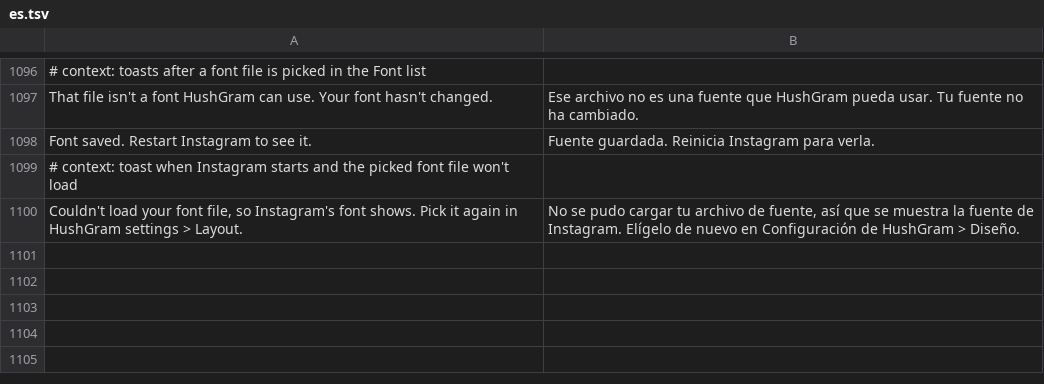
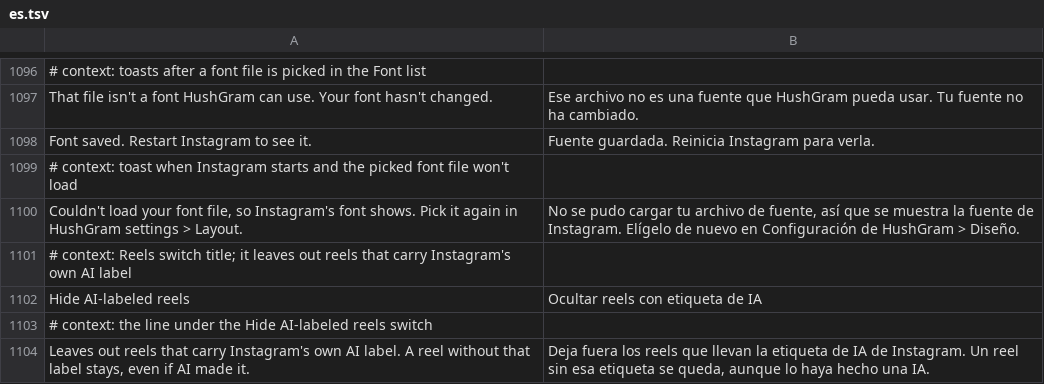
Before and after one commit to Aholicknight/HushGram, a TSV file: extensions/shared/library/src/main/l10n/es.tsv, drawn as a sheet; only a part is shown, gaps mark what is left out; the diff names each change by its address in the sheet, - before the commit and + after, or states it on an @@ line.

```diff
--- a/extensions/shared/library/src/main/l10n/es.tsv
+++ b/extensions/shared/library/src/main/l10n/es.tsv
+row 1101: # context: Reels switch title; it leaves out reels that carry Instagram's own AI label
+row 1102: Hide AI-labeled reels | Ocultar reels con etiqueta de IA
+row 1103: # context: the line under the Hide AI-labeled reels switch
+row 1104: Leaves out reels that carry Instagram's own AI label. A reel without that label stays, even if AI made it. | Deja fuera los reels que llevan la etiqueta de IA de Instagram. Un reel sin esa etiqueta se queda, aunque lo haya hecho una IA.
```
Also changed, not shown: extensions/shared/library/src/main/l10n/de.tsv, extensions/shared/library/src/main/l10n/in.tsv, 22 other files.
